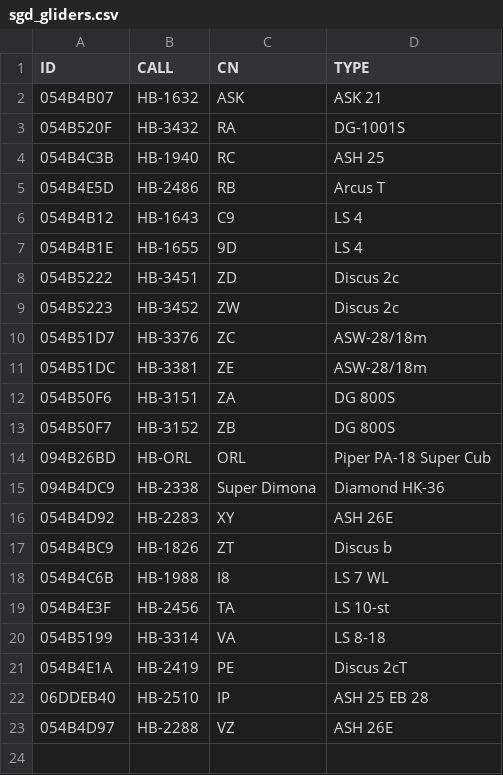
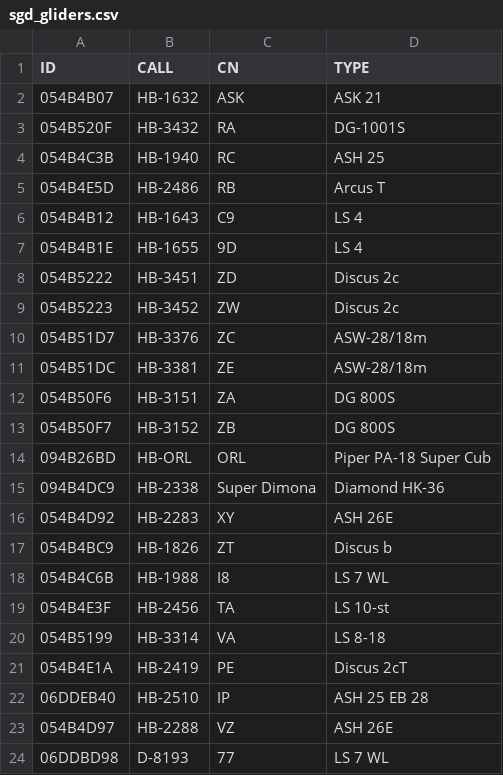
Before and after one commit to BeatScherrer/Segelfluggruppe-Dittingen, a CSV file: OGN/Groups/sgd_gliders.csv, drawn as a sheet.

Commit message:
Update sgd_gliders.csv

```diff
--- a/OGN/Groups/sgd_gliders.csv
+++ b/OGN/Groups/sgd_gliders.csv
@@ -23 +23,2 @@ ID,CALL,CN,TYPE
 054B4D97,HB-2288,VZ,ASH 26E
+06DDBD98,D-8193,77,LS 7 WL
```
